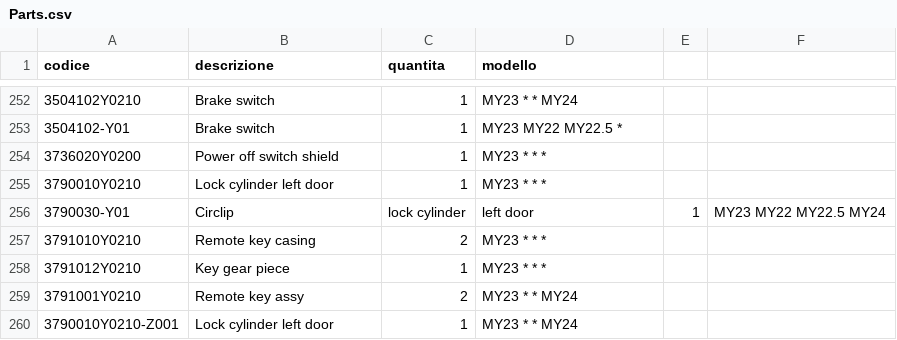
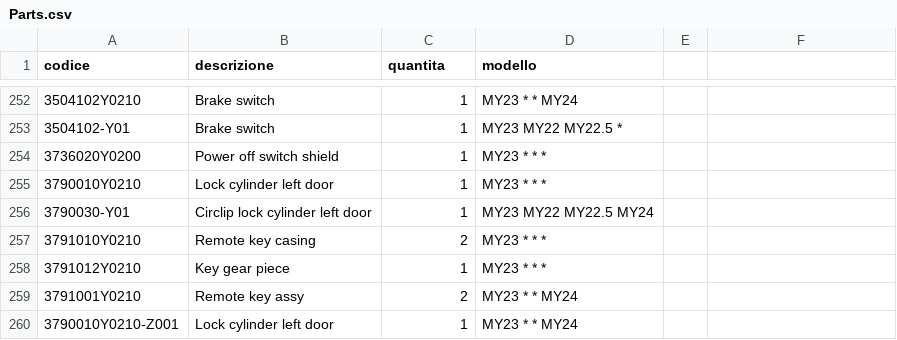
Before and after one commit to MicheleYOYO/YOYO-SpareParts, a CSV file: Parts.csv, drawn as a sheet; only a part is shown, gaps mark what is left out; the diff names each change by its address in the sheet, - before the commit and + after, or states it on an @@ line.

Commit message:
Update Parts.csv

```diff
--- a/Parts.csv
+++ b/Parts.csv
-B256 (descrizione): Circlip
+B256 (descrizione): Circlip lock cylinder left door
-C256 (quantita): lock cylinder
+C256 (quantita): 1
-D256 (modello): left door
+D256 (modello): MY23 MY22 MY22.5 MY24
-E256: 1
+E256: (empty)
-F256: MY23 MY22 MY22.5 MY24
+F256: (empty)
```
